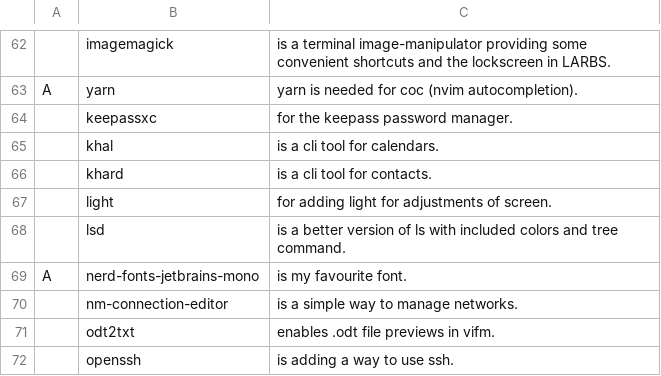
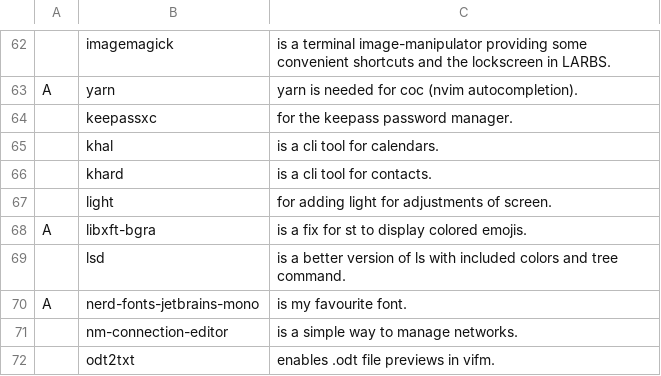
Before and after one commit to tiyn/larbs, a CSV file: resources/progs.csv, drawn as a sheet; only a part is shown, gaps mark what is left out; the shorter side is filled out with more unchanged rows.

Commit message:
added libxft-bgra for st color support

```diff
--- a/resources/progs.csv
+++ b/resources/progs.csv
@@ -67,2 +67,3 @@ A,yarn,yarn is needed for coc (nvim autocompletion).,,
 ,light,for adding light for adjustments of screen.,,
+A,libxft-bgra,is a fix for st to display colored emojis.,,
 ,lsd,is a better version of ls with included colors and tree command.,,
```
